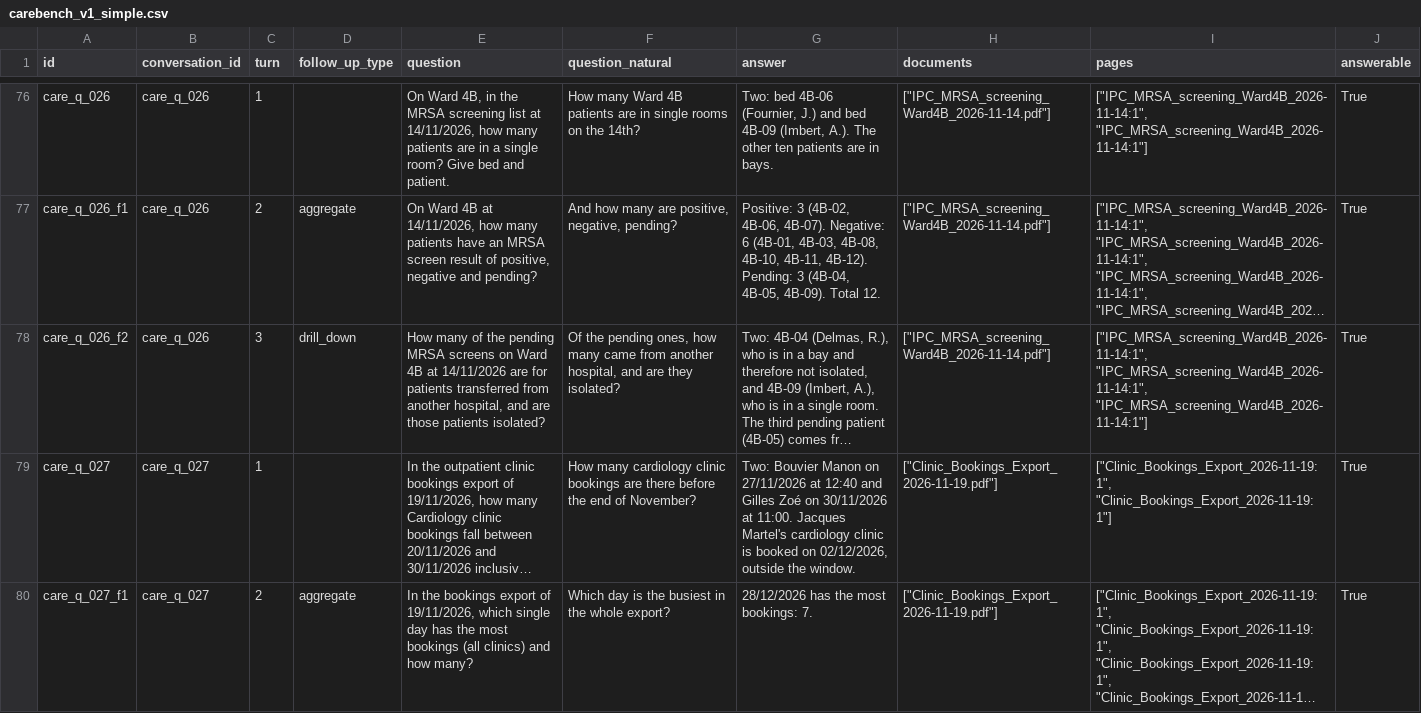
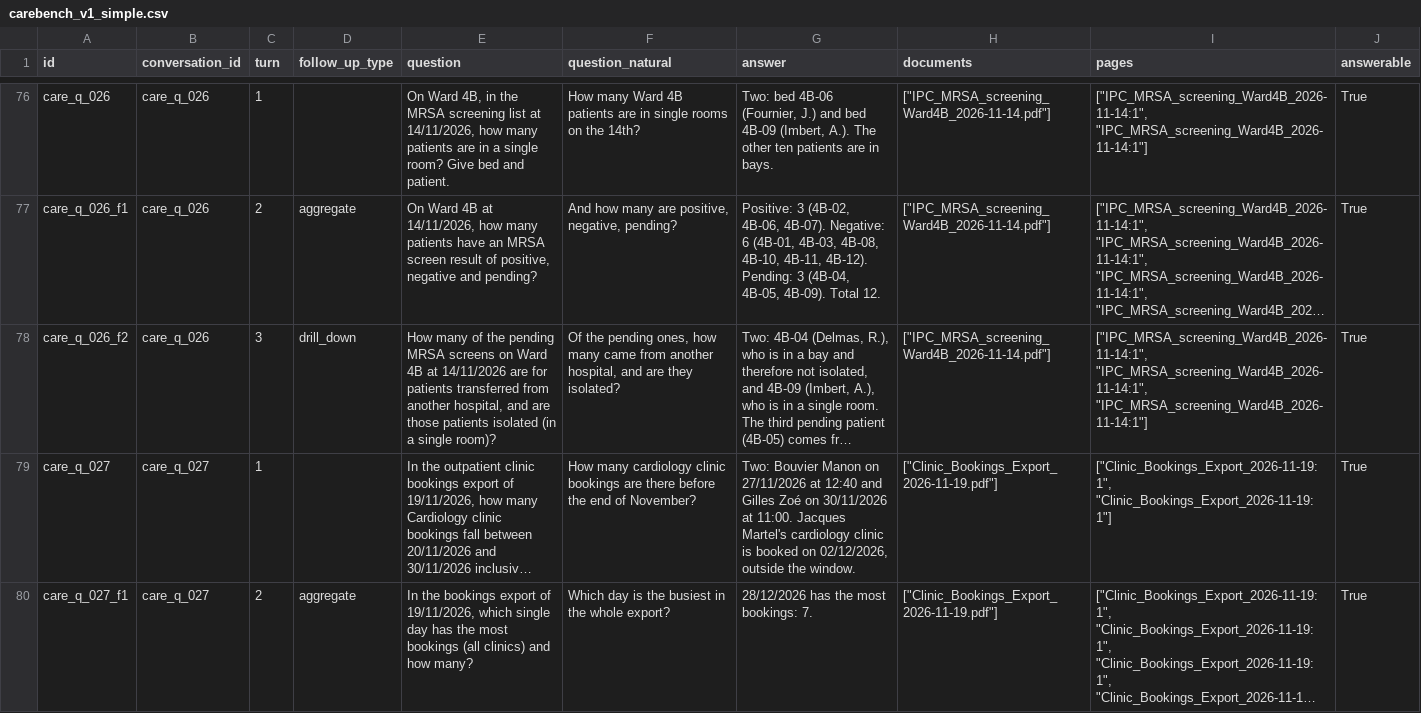
Before and after one commit to smokyngt/RAGProbe, a CSV file: carebench/datasets/carebench_v1_simple.csv, drawn as a sheet; only a part is shown, gaps mark what is left out; long unchanged cells end in …; the diff names each change by its address in the sheet, - before the commit and + after, or states it on an @@ line.

```diff
--- a/carebench/datasets/carebench_v1_simple.csv
+++ b/carebench/datasets/carebench_v1_simple.csv
-E78 (question): …those patients isolated?
+E78 (question): …those patients isolated (in a single room)?
```
Also changed, not shown: 23 other files.
